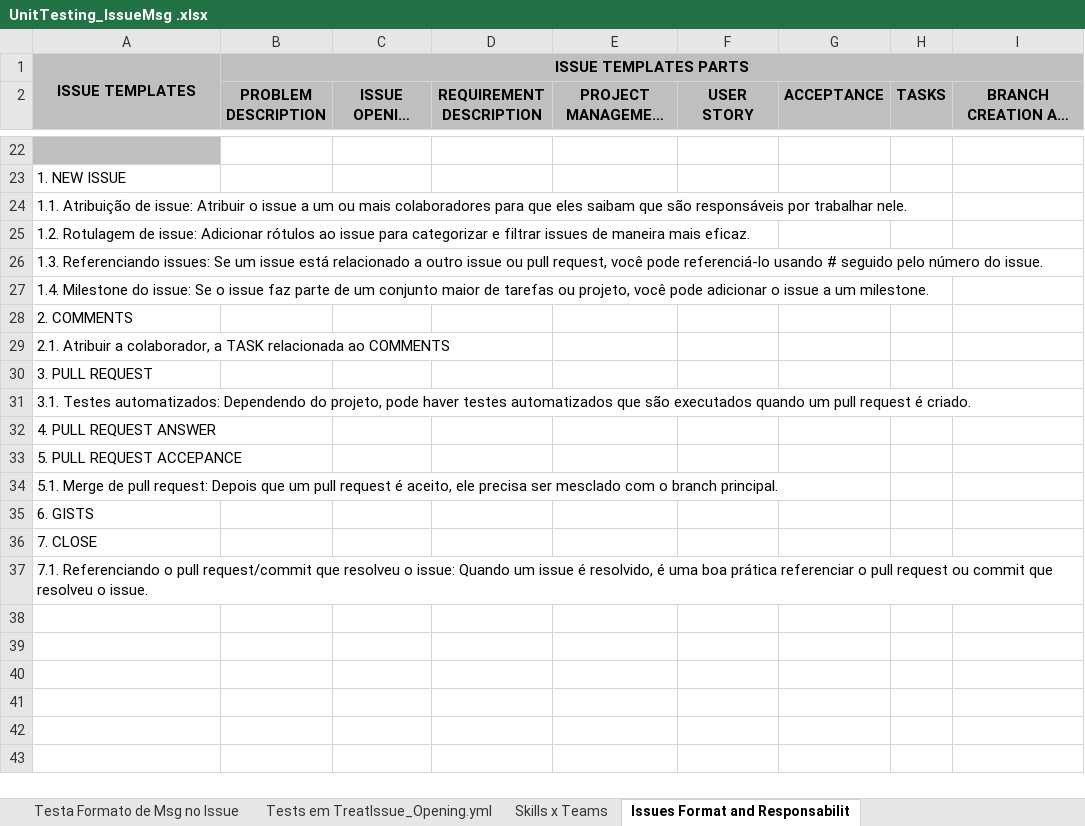
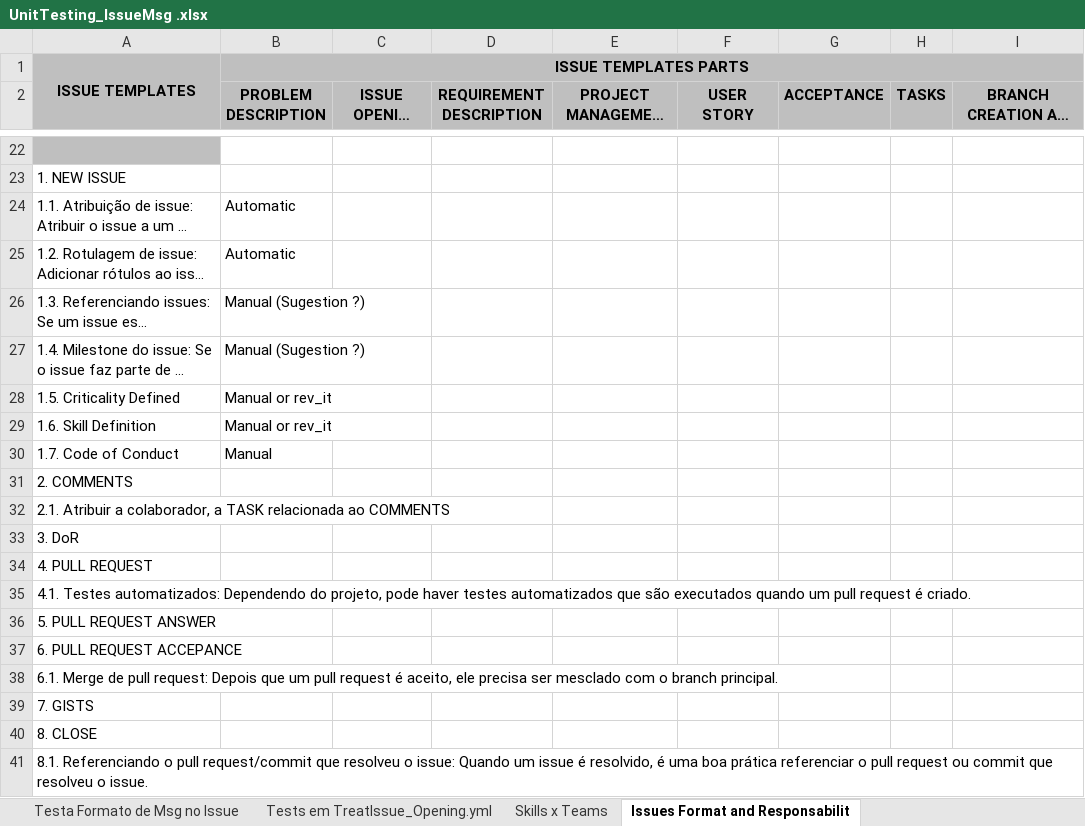
Before and after one commit to Avalcorp/ESG_VM, an Excel workbook: docs/UnitTesting_IssueMsg .xlsx, sheet Issues Format and Responsabilit, drawn as a sheet; only a part is shown, gaps mark what is left out; long unchanged cells end in …; values as stored, in another font and other column widths than the file's, no borders; addresses are those after the commit; the diff names each change by its address in the sheet, - before the commit and + after, or states it on an @@ line.

Commit message:
Atualização de processo de abertura de issue

```diff
--- a/docs/UnitTesting_IssueMsg .xlsx (sheet Issues Format and Responsabilit)
+++ b/docs/UnitTesting_IssueMsg .xlsx (sheet Issues Format and Responsabilit)
-B24:B25 (PROBLEM DESCRIPTION): (empty)
+B24:B25 (PROBLEM DESCRIPTION): Automatic
-B26:B27 (PROBLEM DESCRIPTION): (empty)
+B26:B27 (PROBLEM DESCRIPTION): Manual (Sugestion ?)
+row 28: 1.5. Criticality Defined | Manual or rev_it
+row 29: 1.6. Skill Definition | Manual or rev_it
+row 30: 1.7. Code of Conduct | Manual
-A33: 3. PULL REQUEST
+A33: 3. DoR
-A34: 3.1. Testes automatizados: Dependendo do projeto, pode haver testes automatizados que são executados quando um pull request é criado.
+A34: 4. PULL REQUEST
-A35: 4. PULL REQUEST ANSWER
+A35: 4.1. Testes automatizados: Dependendo do projeto, pode haver testes automatizados que são executados quando um pull request é criado.
-A36: 5. PULL REQUEST ACCEPANCE
+A36: 5. PULL REQUEST ANSWER
-A37: 5.1. Merge de pull request: Depois que um pull request é aceito, ele precisa ser mesclado com o branch principal.
+A37: 6. PULL REQUEST ACCEPANCE
-A38: 6. GISTS
+A38: 6.1. Merge de pull request: Depois que um pull request é aceito, ele precisa ser mesclado com o branch principal.
-A39: 7. CLOSE
+A39: 7. GISTS
-A40: 7.1. Referenciando o pull request/commit que resolveu o issue: Quando um issue é resolvido, é uma boa prática referenciar o pull request ou commit que resolveu o issue.
+A40: 8. CLOSE
+row 41: 8.1. Referenciando o pull request/commit que resolveu o issue: Quando um issue é resolvido, é uma boa prática referenciar o pull request ou commit que resolveu o issue.
```
